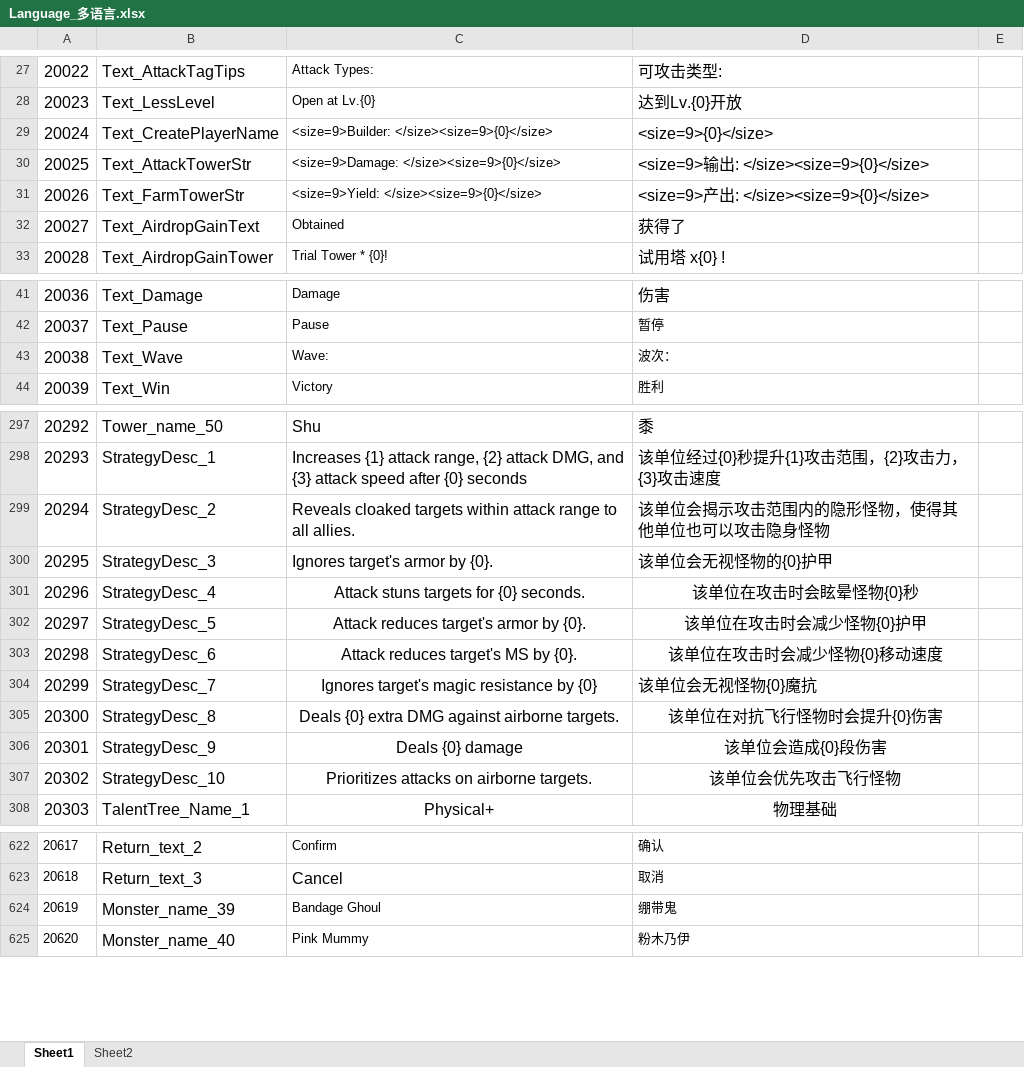
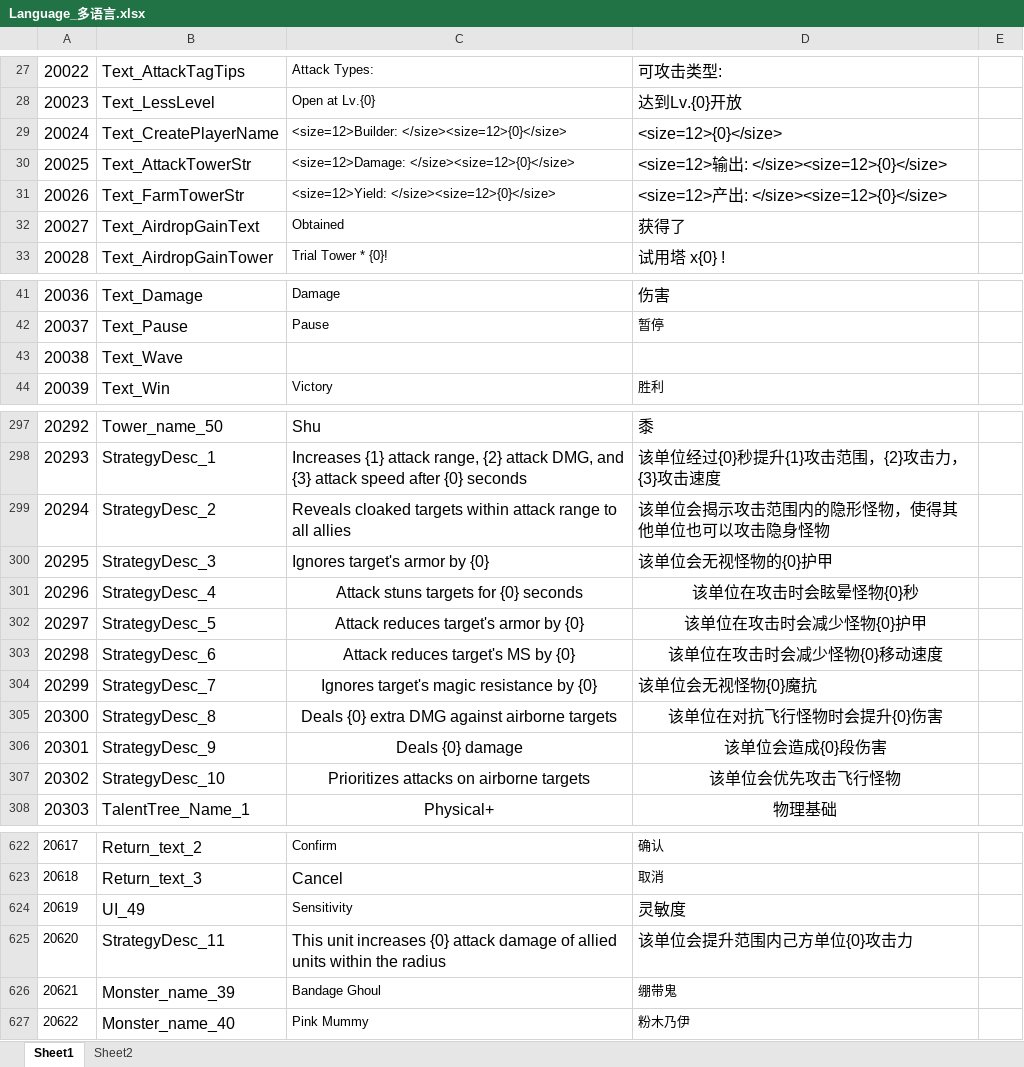
Before and after one commit to mobox-lab/dragonverse, an Excel workbook: nevergiveup/Excel/Language_多语言.xlsx, sheet Sheet1, drawn as a sheet; only a part is shown, gaps mark what is left out; values as stored, in another font and other column widths than the file's, no borders; conditional formats not drawn; addresses are those after the commit; the diff covers the shown part only; the diff names each change by its address in the sheet, - before the commit and + after, or states it on an @@ line.

```diff
--- a/nevergiveup/Excel/Language_多语言.xlsx (sheet Sheet1)
+++ b/nevergiveup/Excel/Language_多语言.xlsx (sheet Sheet1)
-C29: <size=9>Builder: </size><size=9>{0}</size>
+C29: <size=12>Builder: </size><size=12>{0}</size>
-D29: <size=9>{0}</size>
+D29: <size=12>{0}</size>
-C30: <size=9>Damage: </size><size=9>{0}</size>
+C30: <size=12>Damage: </size><size=12>{0}</size>
-D30: <size=9>输出: </size><size=9>{0}</size>
+D30: <size=12>输出: </size><size=12>{0}</size>
-C31: <size=9>Yield: </size><size=9>{0}</size>
+C31: <size=12>Yield: </size><size=12>{0}</size>
-D31: <size=9>产出: </size><size=9>{0}</size>
+D31: <size=12>产出: </size><size=12>{0}</size>
-C43: Wave:
+C43: (empty)
-D43: 波次：
+D43: (empty)
-C299: …to all allies.
+C299: …to all allies
-C300: Ignores target's armor by {0}.
+C300: Ignores target's armor by {0}
-C301: Attack stuns targets for {0} seconds.
+C301: Attack stuns targets for {0} seconds
-C302: Attack reduces target's armor by {0}.
+C302: Attack reduces target's armor by {0}
-C303: Attack reduces target's MS by {0}.
+C303: Attack reduces target's MS by {0}
-C305: Deals {0} extra DMG against airborne targets.
+C305: Deals {0} extra DMG against airborne targets
-C307: Prioritizes attacks on airborne targets.
+C307: Prioritizes attacks on airborne targets
+row 624: 20619 | UI_49 | Sensitivity | 灵敏度
+row 625: 20620 | StrategyDesc_11 | This unit increases {0} attack damage of allied units within the radius | 该单位会提升范围内己方单位{0}攻击力
@@ column A renumbered from row 626 down @@
```
Also changed, not shown: 3 edited cells elsewhere in this sheet, 1 other file.
